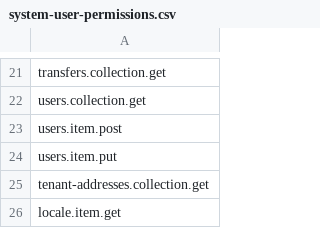
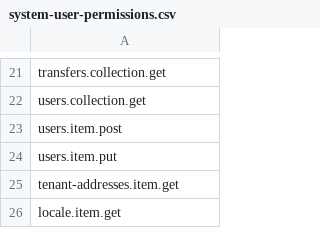
Before and after one commit to folio-org/mod-data-export-spring, a CSV file: src/main/resources/permissions/system-user-permissions.csv, drawn as a sheet; only a part is shown, gaps mark what is left out.

Commit message:
MODEXPS-305. Use GET/PUT /tenant-addresses to work with tenant addresses (#364)

```diff
--- a/src/main/resources/permissions/system-user-permissions.csv
+++ b/src/main/resources/permissions/system-user-permissions.csv
@@ -24,3 +24,3 @@ users.item.post
 users.item.put
-tenant-addresses.collection.get
+tenant-addresses.item.get
 locale.item.get
```
Also changed, not shown: 1 other file.
